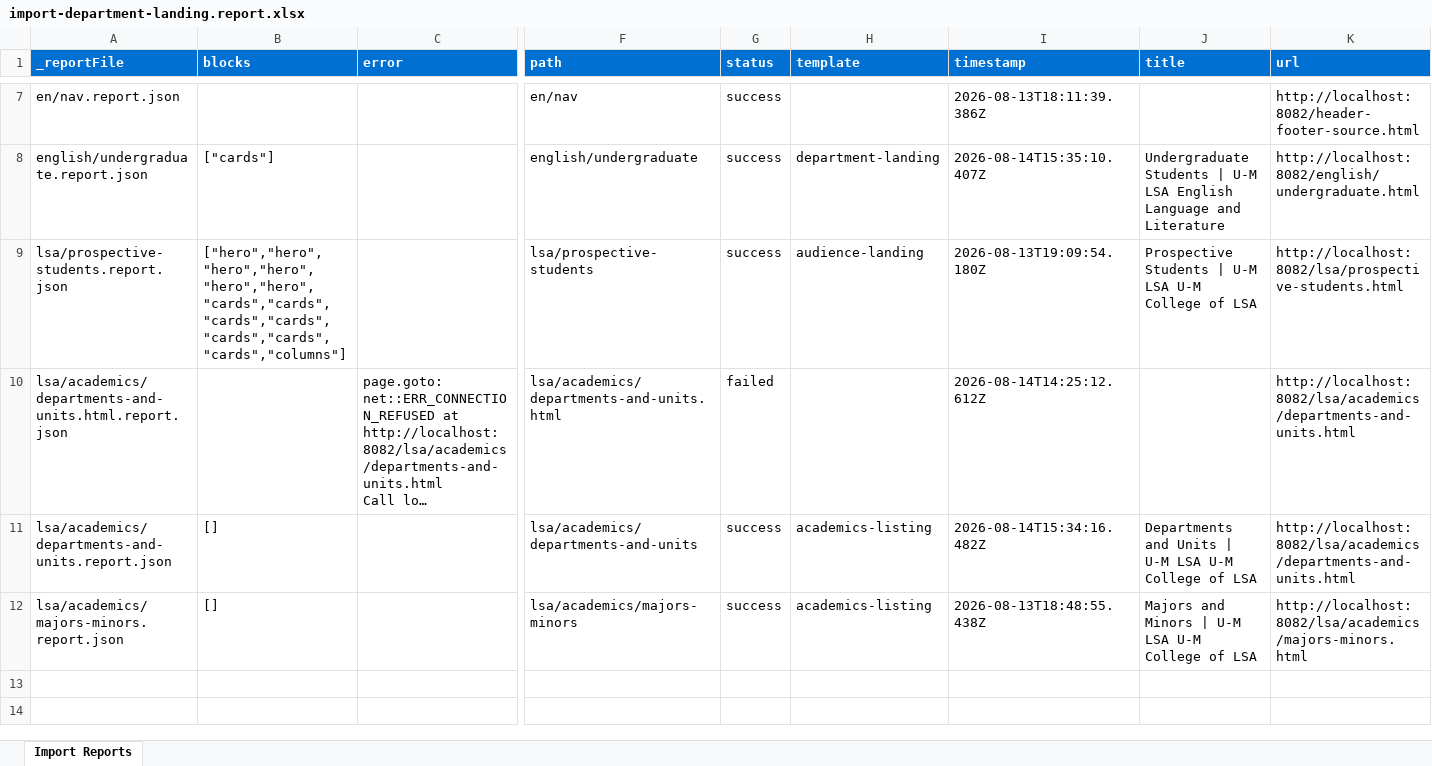
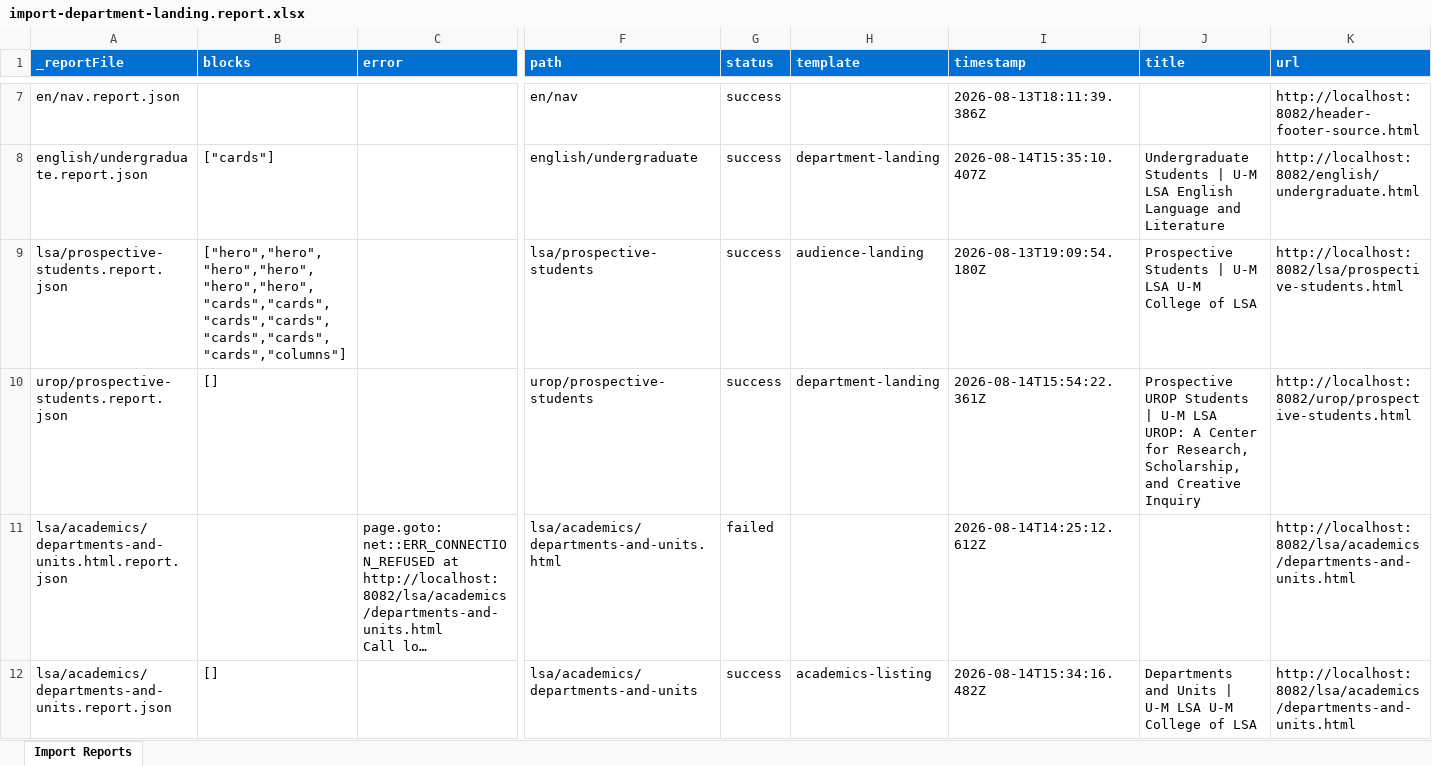
Before and after one commit to oharris69/lsa-eds-ue, an Excel workbook: tools/importer/reports/import-department-landing.report.xlsx, sheet Import Reports, drawn as a sheet; only a part is shown, gaps mark what is left out; the shorter side is filled out with more unchanged rows; long unchanged cells end in …; values as stored, in another font and other column widths than the file's, no borders; rows hold the shown columns only; the diff names each change by its address in the sheet, - before the commit and + after, or states it on an @@ line.

```diff
--- a/tools/importer/reports/import-department-landing.report.xlsx (sheet Import Reports)
+++ b/tools/importer/reports/import-department-landing.report.xlsx (sheet Import Reports)
+row 10: urop/prospective-students.report.json | [] |  | urop/prospective-students | success | department-landing | 2026-08-14T15:54:22.361Z | Prospective UROP Students | U-M LSA UROP: A Center for Research, Scholarship, and Creative Inquiry | http://localhost:8082/urop/prospective-students.html
```
Also changed, not shown: 5 other files.
